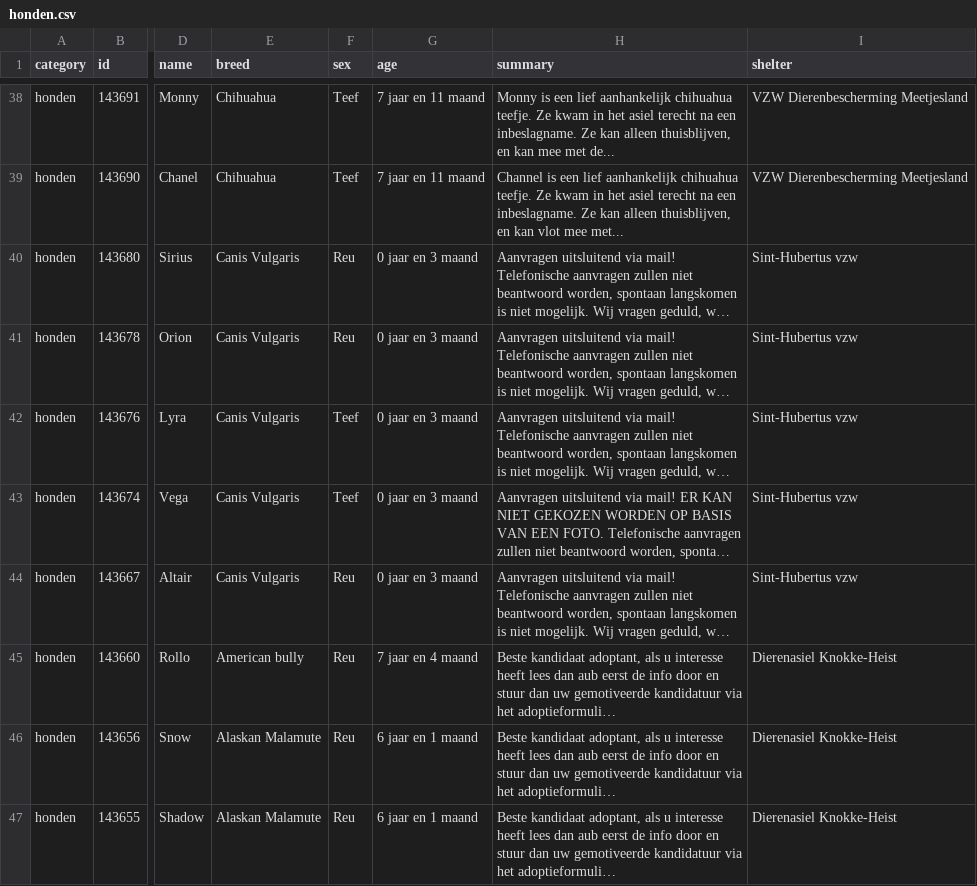
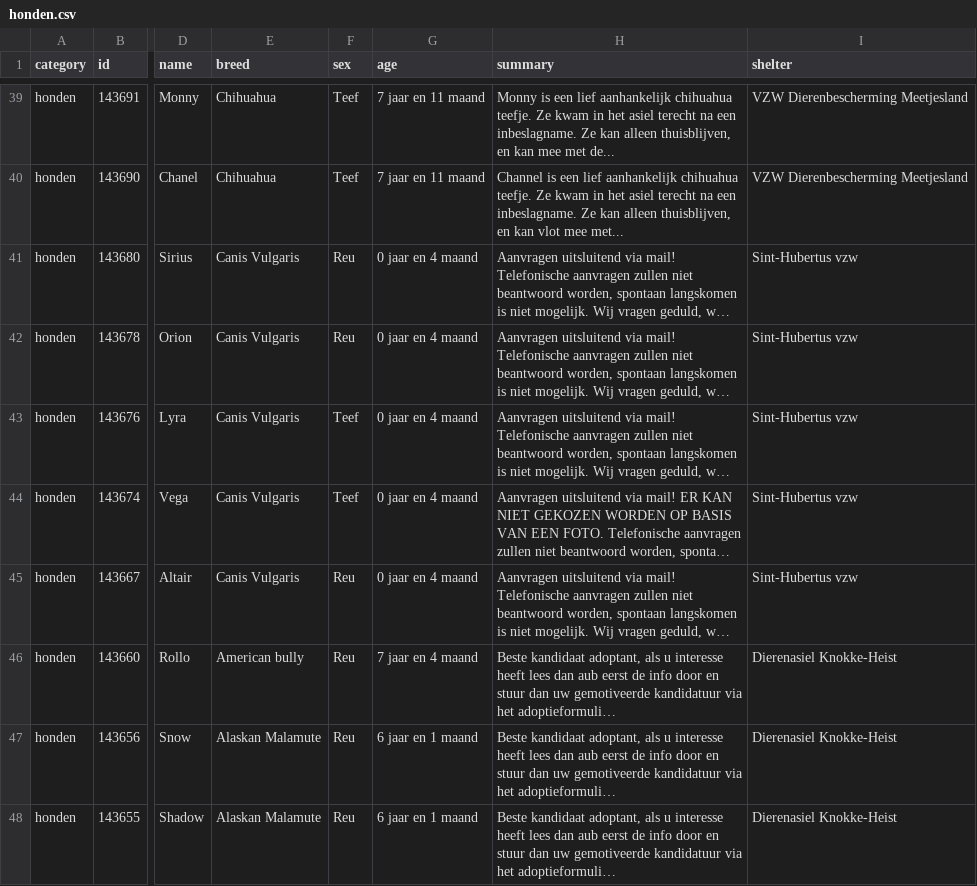
Before and after one commit to HansF/kitties, a CSV file: data/per-soort/honden.csv, drawn as a sheet; only a part is shown, gaps mark what is left out; long unchanged cells end in …; addresses are those after the commit; the diff covers the shown part only; the diff names each change by its address in the sheet, - before the commit and + after, or states it on an @@ line.

```diff
--- a/data/per-soort/honden.csv
+++ b/data/per-soort/honden.csv
-G41:G45 (age): 0 jaar en 3 maand
+G41:G45 (age): 0 jaar en 4 maand
```
Also changed, not shown: 1 added row, 1 removed row and 15 edited cells elsewhere in this file, data/animals.csv, data/changes.csv, 29 other files.
